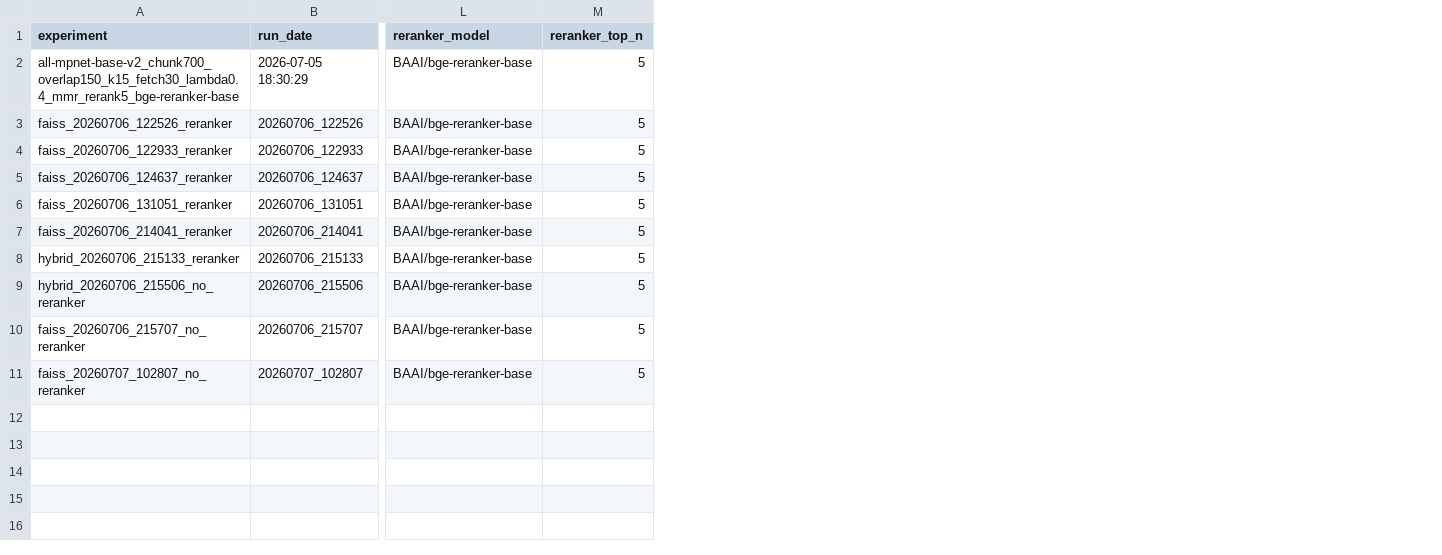
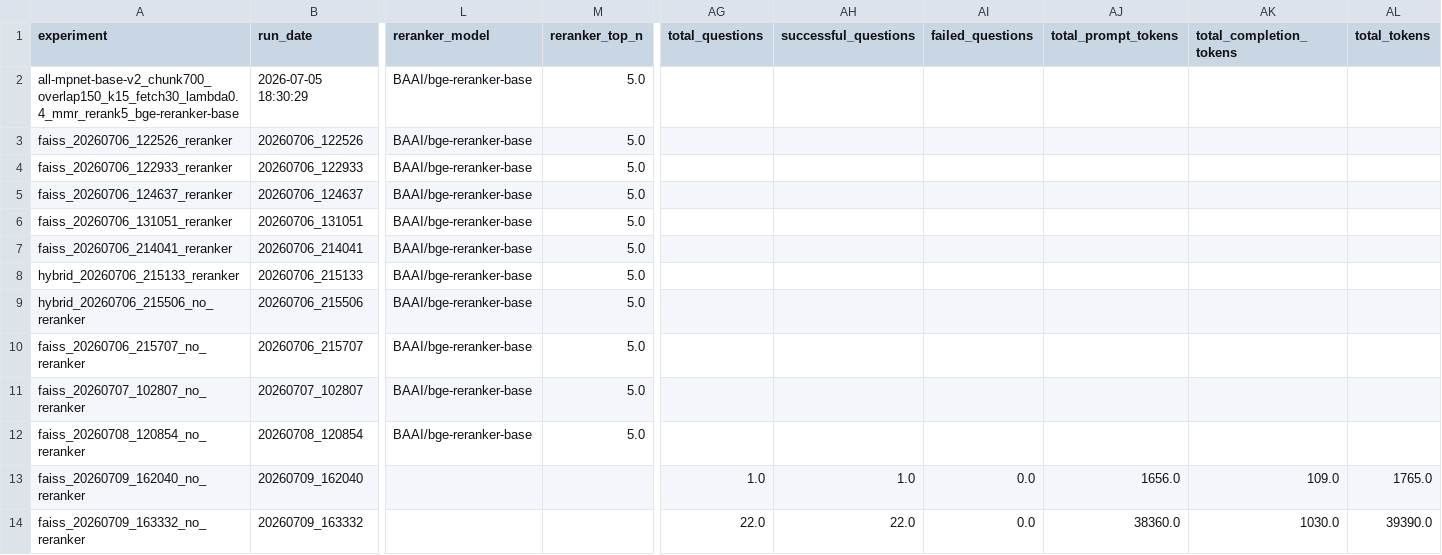
Before and after one commit to Namitha-C-Anto/hospital-assistant-rag-v2, a CSV file: evaluate/evaluation_results/experiment_summary.csv, drawn as a sheet; only a part is shown, gaps mark what is left out; rows hold the shown columns only; the diff names each change by its address in the sheet, - before the commit and + after, or states it on an @@ line.

Commit message:
refactor: modularize RAG pipeline for improved maintainability

```diff
--- a/evaluate/evaluation_results/experiment_summary.csv
+++ b/evaluate/evaluation_results/experiment_summary.csv
+column AG (total_questions), empty
+column AH (successful_questions), empty
+column AI (failed_questions), empty
+column AJ (total_prompt_tokens), empty
+column AK (total_completion_tokens), empty
+column AL (total_tokens), empty
-M2:M11 (reranker_top_n): 5
+M2:M11 (reranker_top_n): 5.0
+row 12: faiss_20260708_120854_no_reranker | 20260708_120854 | BAAI/bge-reranker-base | 5.0
+row 13: faiss_20260709_162040_no_reranker | 20260709_162040 |  |  | 1.0 | 1.0 | 0.0 | 1656.0 | 109.0 | 1765.0
+row 14: faiss_20260709_163332_no_reranker | 20260709_163332 |  |  | 22.0 | 22.0 | 0.0 | 38360.0 | 1030.0 | 39390.0
```
Also changed, not shown: 19 other files.
